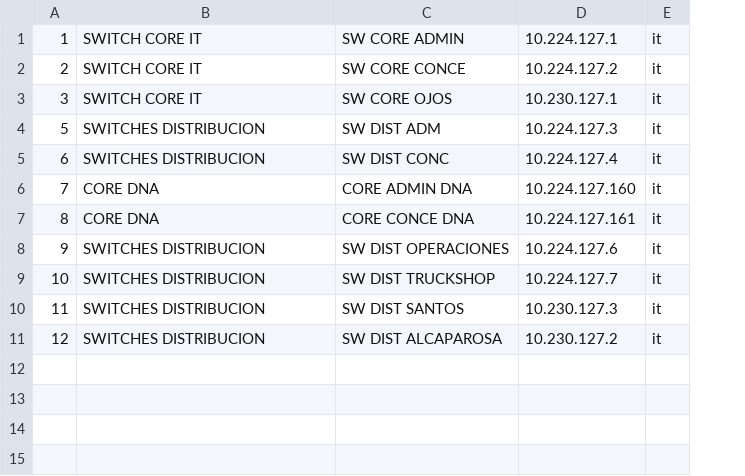
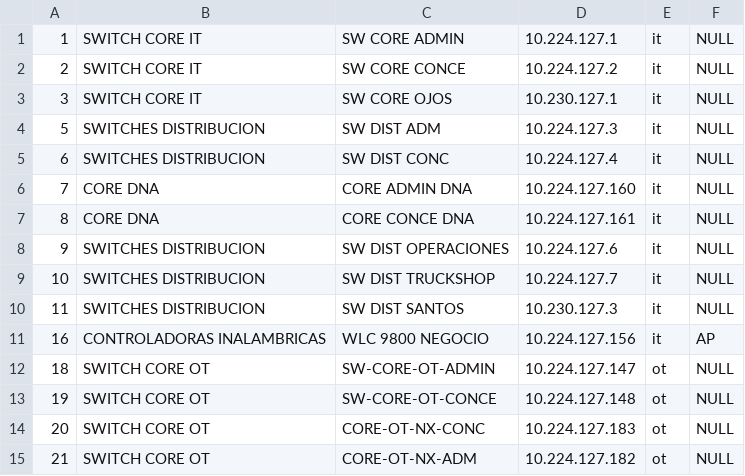
Before and after one commit to Donkami04/devnet-candelaria, a CSV file: Importaciones/data_inf_gen.csv, drawn as a sheet; removed rows and columns are numbered as before the commit, all else as after; the diff names each change by its address in the sheet, - before the commit and + after, or states it on an @@ line.

```diff
--- a/Importaciones/data_inf_gen.csv
+++ b/Importaciones/data_inf_gen.csv
+column F, rows 1-10: all NULL
-row 11: 12 | SWITCHES DISTRIBUCION | SW DIST ALCAPAROSA | 10.230.127.2 | it
+row 11: 16 | CONTROLADORAS INALAMBRICAS | WLC 9800 NEGOCIO | 10.224.127.156 | it | AP
+row 12: 18 | SWITCH CORE OT | SW-CORE-OT-ADMIN | 10.224.127.147 | ot | NULL
+row 13: 19 | SWITCH CORE OT | SW-CORE-OT-CONCE | 10.224.127.148 | ot | NULL
+row 14: 20 | SWITCH CORE OT | CORE-OT-NX-CONC | 10.224.127.183 | ot | NULL
+row 15: 21 | SWITCH CORE OT | CORE-OT-NX-ADM | 10.224.127.182 | ot | NULL
```
Also changed, not shown: Importaciones/data_neighbors.csv, 29 other files.
